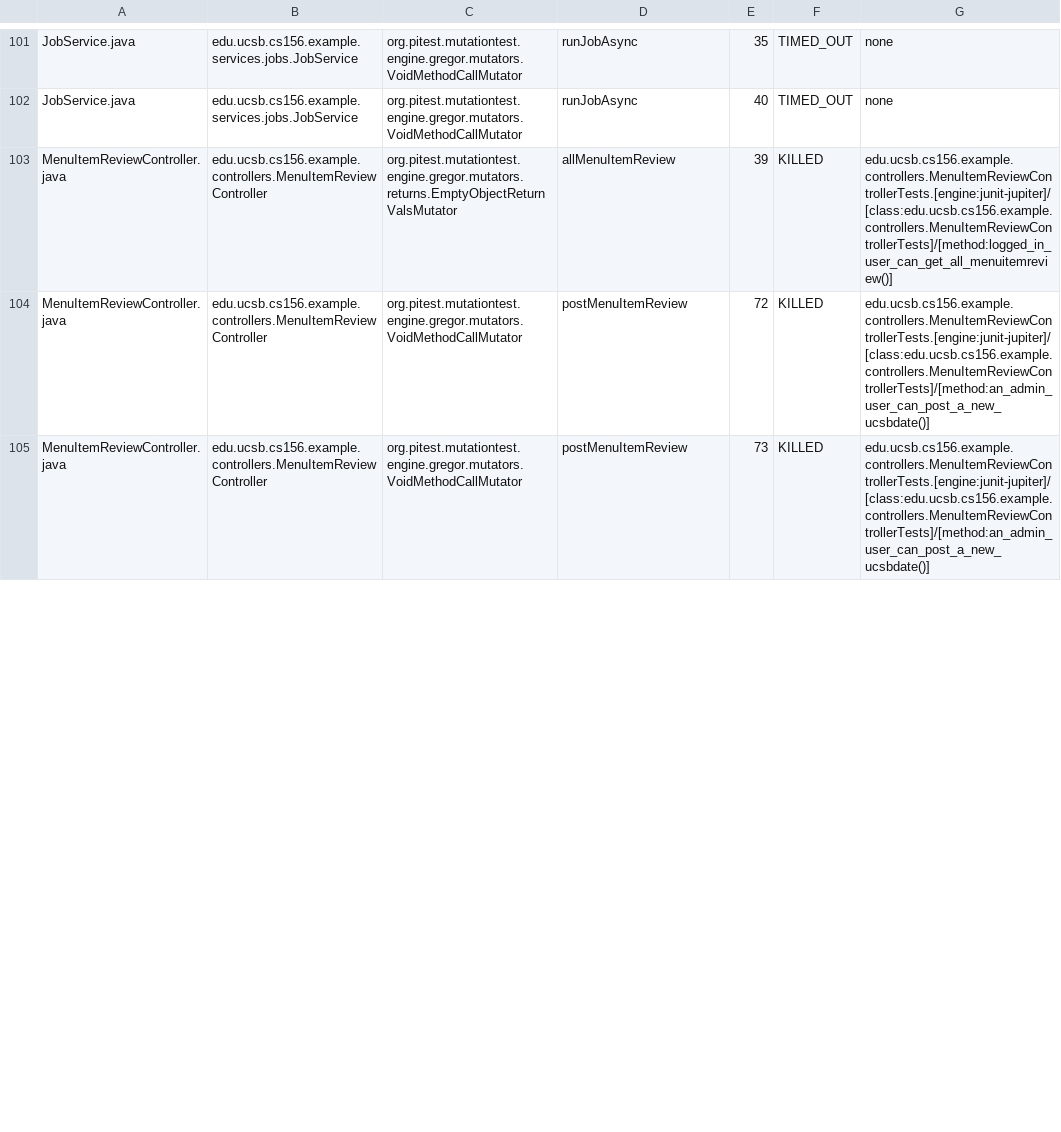
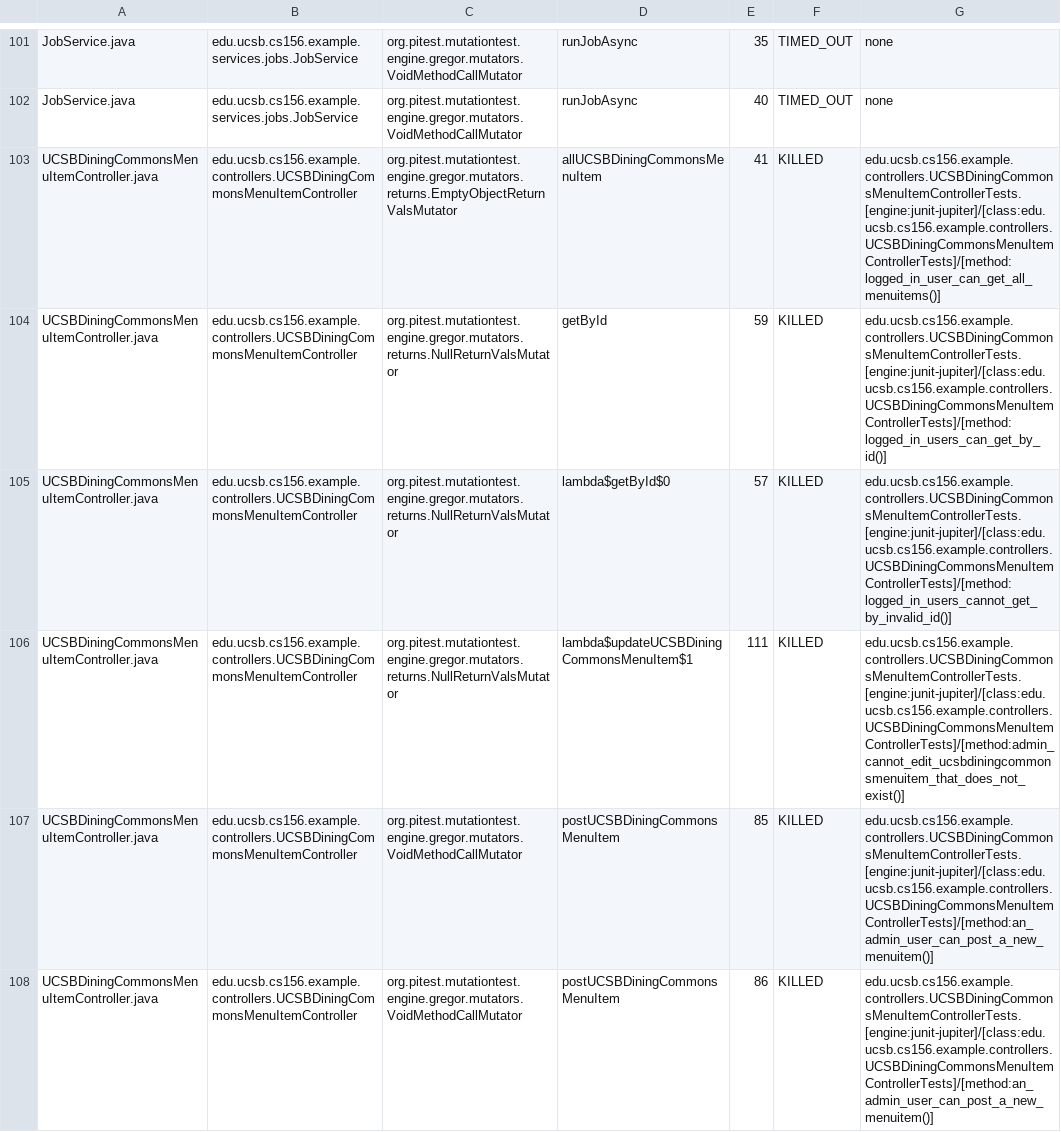
Before and after one commit to ucsb-cs156-f25/team01-f25-14, a CSV file: pitest/mutations.csv, drawn as a sheet; only a part is shown, gaps mark what is left out; the diff covers the shown part only.

Commit message:
Deploying to gh-pages from @ ucsb-cs156-f25/team01-f25-14@51ac3f359cc6a650bdd995be0693691cf0394715 🚀

```diff
--- a/pitest/mutations.csv
+++ b/pitest/mutations.csv
@@ -102,4 +102,7 @@ JobService.java,edu.ucsb.cs156.example.services.jobs.JobService,org.pitest.mutat
 JobService.java,edu.ucsb.cs156.example.services.jobs.JobService,org.pitest.mutationtest.engine.gregor.mutators.VoidMethodCallMutator,runJobAsync,40,TIMED_OUT,none
-MenuItemReviewController.java,edu.ucsb.cs156.example.controllers.MenuItemReviewController,org.pitest.mutationtest.engine.gregor.mutators.returns.EmptyObjectReturnValsMutator,allMenuItemReview,39,KILLED,edu.ucsb.cs156.example.controllers.MenuItemReviewControllerTests.[engine:junit-jupiter]/[class:edu.ucsb.cs156.example.controllers.MenuItemReviewControllerTests]/[method:logged_in_user_can_get_all_menuitemreview()]
-MenuItemReviewController.java,edu.ucsb.cs156.example.controllers.MenuItemReviewController,org.pitest.mutationtest.engine.gregor.mutators.VoidMethodCallMutator,postMenuItemReview,72,KILLED,edu.ucsb.cs156.example.controllers.MenuItemReviewControllerTests.[engine:junit-jupiter]/[class:edu.ucsb.cs156.example.controllers.MenuItemReviewControllerTests]/[method:an_admin_user_can_post_a_new_ucsbdate()]
-MenuItemReviewController.java,edu.ucsb.cs156.example.controllers.MenuItemReviewController,org.pitest.mutationtest.engine.gregor.mutators.VoidMethodCallMutator,postMenuItemReview,73,KILLED,edu.ucsb.cs156.example.controllers.MenuItemReviewControllerTests.[engine:junit-jupiter]/[class:edu.ucsb.cs156.example.controllers.MenuItemReviewControllerTests]/[method:an_admin_user_can_post_a_new_ucsbdate()]
+UCSBDiningCommonsMenuItemController.java,edu.ucsb.cs156.example.controllers.UCSBDiningCommonsMenuItemController,org.pitest.mutationtest.engine.gregor.mutators.returns.EmptyObjectReturnValsMutator,allUCSBDiningCommonsMenuItem,41,KILLED,edu.ucsb.cs156.example.controllers.UCSBDiningCommonsMenuItemControllerTests.[engine:junit-jupiter]/[class:edu.ucsb.cs156.example.controllers.UCSBDiningCommonsMenuItemControllerTests]/[method:logged_in_user_can_get_all_menuitems()]
+UCSBDiningCommonsMenuItemController.java,edu.ucsb.cs156.example.controllers.UCSBDiningCommonsMenuItemController,org.pitest.mutationtest.engine.gregor.mutators.returns.NullReturnValsMutator,getById,59,KILLED,edu.ucsb.cs156.example.controllers.UCSBDiningCommonsMenuItemControllerTests.[engine:junit-jupiter]/[class:edu.ucsb.cs156.example.controllers.UCSBDiningCommonsMenuItemControllerTests]/[method:logged_in_users_can_get_by_id()]
+UCSBDiningCommonsMenuItemController.java,edu.ucsb.cs156.example.controllers.UCSBDiningCommonsMenuItemController,org.pitest.mutationtest.engine.gregor.mutators.returns.NullReturnValsMutator,lambda$getById$0,57,KILLED,edu.ucsb.cs156.example.controllers.UCSBDiningCommonsMenuItemControllerTests.[engine:junit-jupiter]/[class:edu.ucsb.cs156.example.controllers.UCSBDiningCommonsMenuItemControllerTests]/[method:logged_in_users_cannot_get_by_invalid_id()]
+UCSBDiningCommonsMenuItemController.java,edu.ucsb.cs156.example.controllers.UCSBDiningCommonsMenuItemController,org.pitest.mutationtest.engine.gregor.mutators.returns.NullReturnValsMutator,lambda$updateUCSBDiningCommonsMenuItem$1,111,KILLED,edu.ucsb.cs156.example.controllers.UCSBDiningCommonsMenuItemControllerTests.[engine:junit-jupiter]/[class:edu.ucsb.cs156.example.controllers.UCSBDiningCommonsMenuItemControllerTests]/[method:admin_cannot_edit_ucsbdiningcommonsmenuitem_that_does_not_exist()]
+UCSBDiningCommonsMenuItemController.java,edu.ucsb.cs156.example.controllers.UCSBDiningCommonsMenuItemController,org.pitest.mutationtest.engine.gregor.mutators.VoidMethodCallMutator,postUCSBDiningCommonsMenuItem,85,KILLED,edu.ucsb.cs156.example.controllers.UCSBDiningCommonsMenuItemControllerTests.[engine:junit-jupiter]/[class:edu.ucsb.cs156.example.controllers.UCSBDiningCommonsMenuItemControllerTests]/[method:an_admin_user_can_post_a_new_menuitem()]
+UCSBDiningCommonsMenuItemController.java,edu.ucsb.cs156.example.controllers.UCSBDiningCommonsMenuItemController,org.pitest.mutationtest.engine.gregor.mutators.VoidMethodCallMutator,postUCSBDiningCommonsMenuItem,86,KILLED,edu.ucsb.cs156.example.controllers.UCSBDiningCommonsMenuItemControllerTests.[engine:junit-jupiter]/[class:edu.ucsb.cs156.example.controllers.UCSBDiningCommonsMenuItemControllerTests]/[method:an_admin_user_can_post_a_new_menuitem()]
```
Also changed, not shown: 9 added rows, 7 removed rows and 20 edited cells elsewhere in this file, 20 other files.
